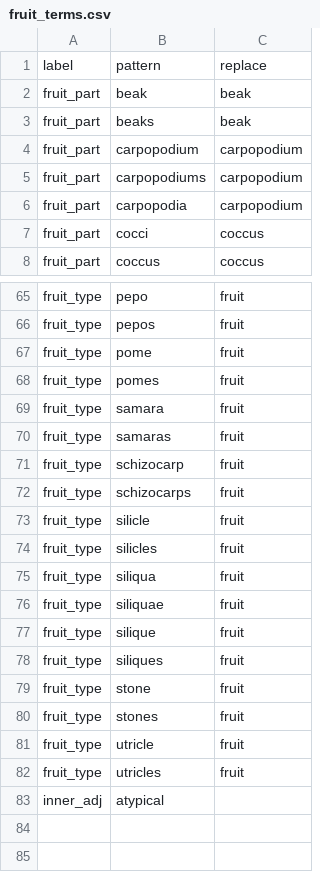
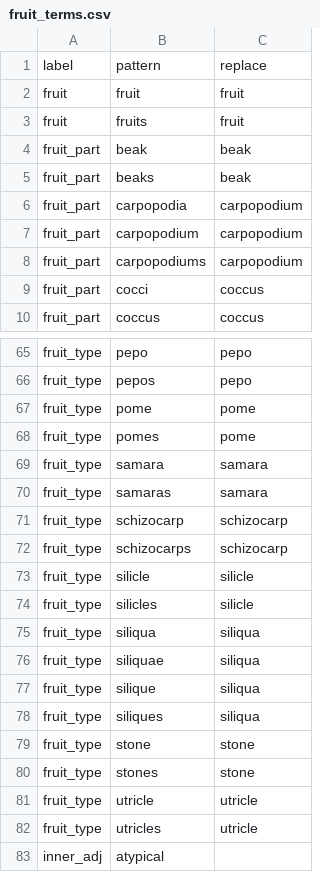
Before and after one commit to rafelafrance/ConservationConcernFlorida, a CSV file: ccf/rules/terms/fruit_terms.csv, drawn as a sheet; only a part is shown, gaps mark what is left out; the diff covers the shown part only; the diff names each change by its address in the sheet, - before the commit and + after, or states it on an @@ line.

Commit message:
Add traiter parsers for fruit type, leaf duration, & shape

```diff
--- a/ccf/rules/terms/fruit_terms.csv
+++ b/ccf/rules/terms/fruit_terms.csv
+row 2: fruit | fruit | fruit
+row 3: fruit | fruits | fruit
-C65:C66: fruit
+C65:C66: pepo
-C67:C68: fruit
+C67:C68: pome
-C69:C70: fruit
+C69:C70: samara
-C71:C72: fruit
+C71:C72: schizocarp
-C73:C74: fruit
+C73:C74: silicle
-C75:C78: fruit
+C75:C78: siliqua
-C79:C80: fruit
+C79:C80: stone
-C81:C82: fruit
+C81:C82: utricle
```
Also changed, not shown: 2 removed rows, 2 moved rows and 23 edited cells elsewhere in this file, 15 other files.
